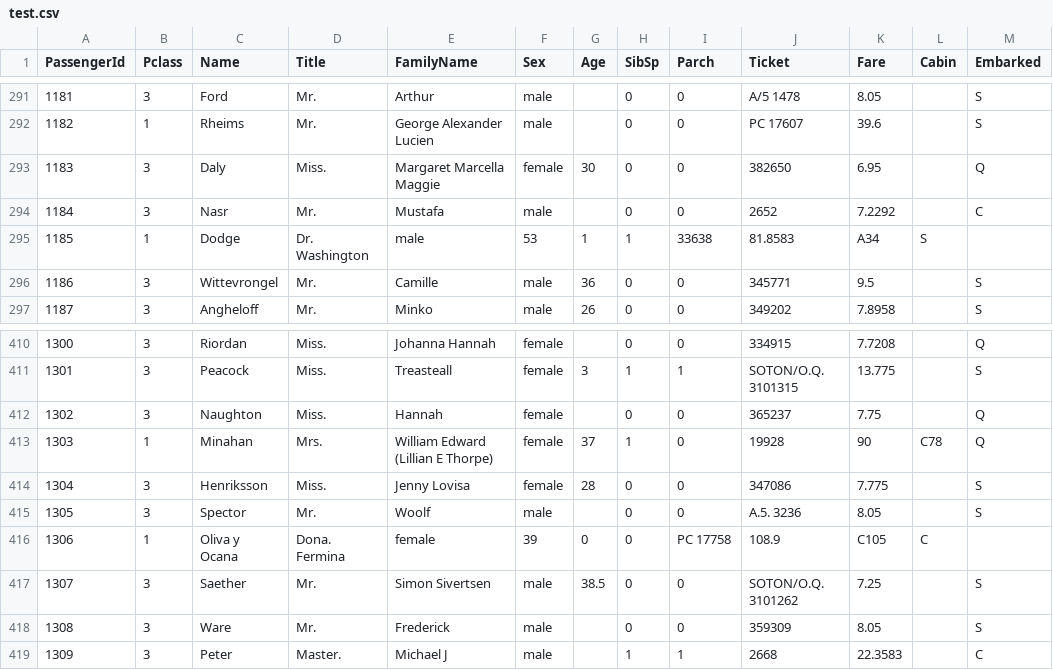
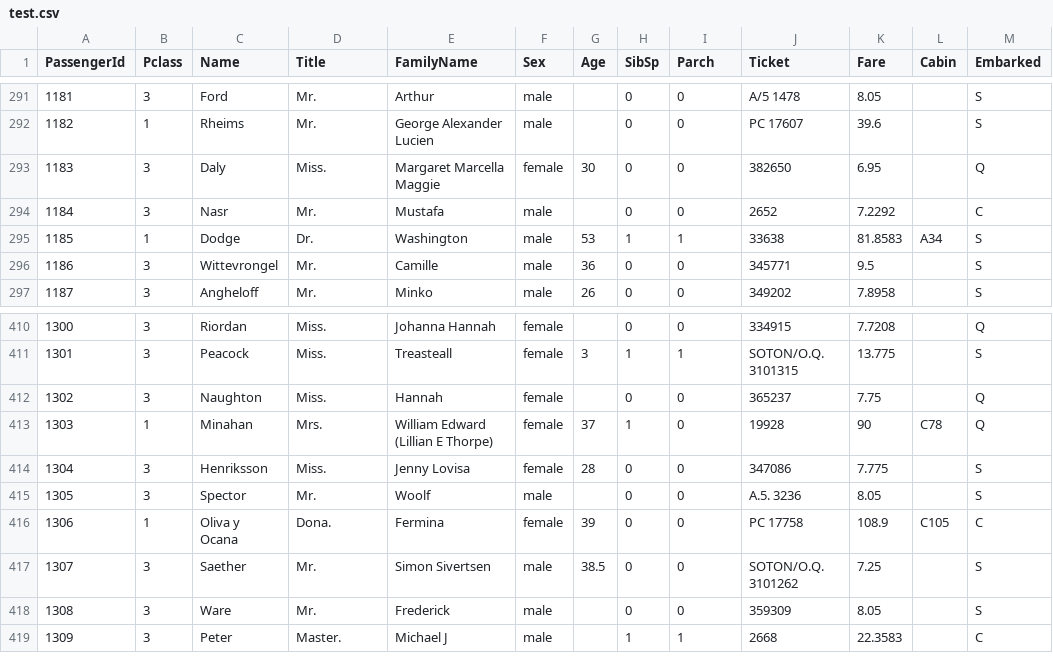
Before and after one commit to krazyeom/AWS-DS, a CSV file: test.csv, drawn as a sheet; only a part is shown, gaps mark what is left out.

```diff
--- a/test.csv
+++ b/test.csv
@@ -294,3 +294,3 @@ PassengerId,Pclass,Name,Title,FamilyName,Sex,Age,SibSp,Parch,Ticket,Fare,Cabin,E
 1184,3,Nasr, Mr., Mustafa,male,,0,0,2652,7.2292,,C
-1185,1,Dodge, Dr. Washington,male,53,1,1,33638,81.8583,A34,S
+1185,1,Dodge, Dr., Washington,male,53,1,1,33638,81.8583,A34,S
 1186,3,Wittevrongel, Mr., Camille,male,36,0,0,345771,9.5,,S
@@ -415,3 +415,3 @@ PassengerId,Pclass,Name,Title,FamilyName,Sex,Age,SibSp,Parch,Ticket,Fare,Cabin,E
 1305,3,Spector, Mr., Woolf,male,,0,0,A.5. 3236,8.05,,S
-1306,1,Oliva y Ocana, Dona. Fermina,female,39,0,0,PC 17758,108.9,C105,C
+1306,1,Oliva y Ocana, Dona., Fermina,female,39,0,0,PC 17758,108.9,C105,C
 1307,3,Saether, Mr., Simon Sivertsen,male,38.5,0,0,SOTON/O.Q. 3101262,7.25,,S
```
Also changed, not shown: train.csv, 1 other file.
